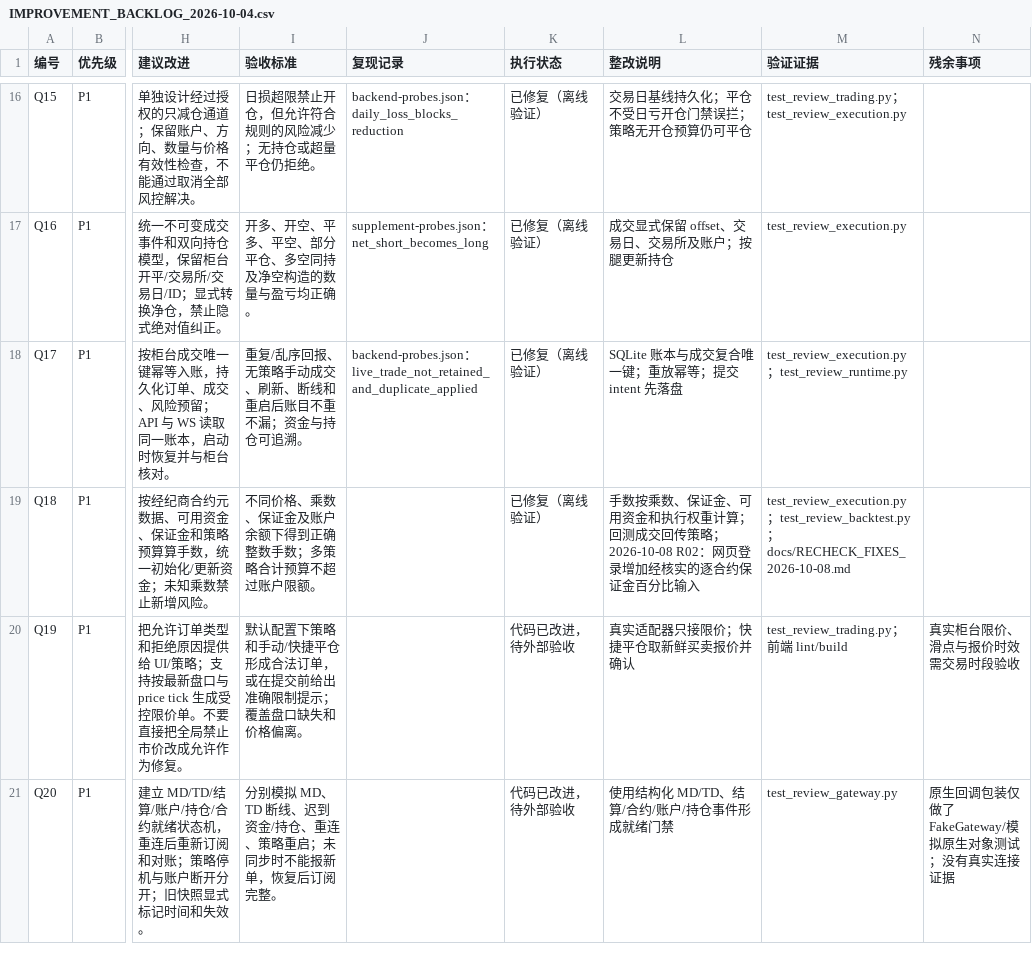
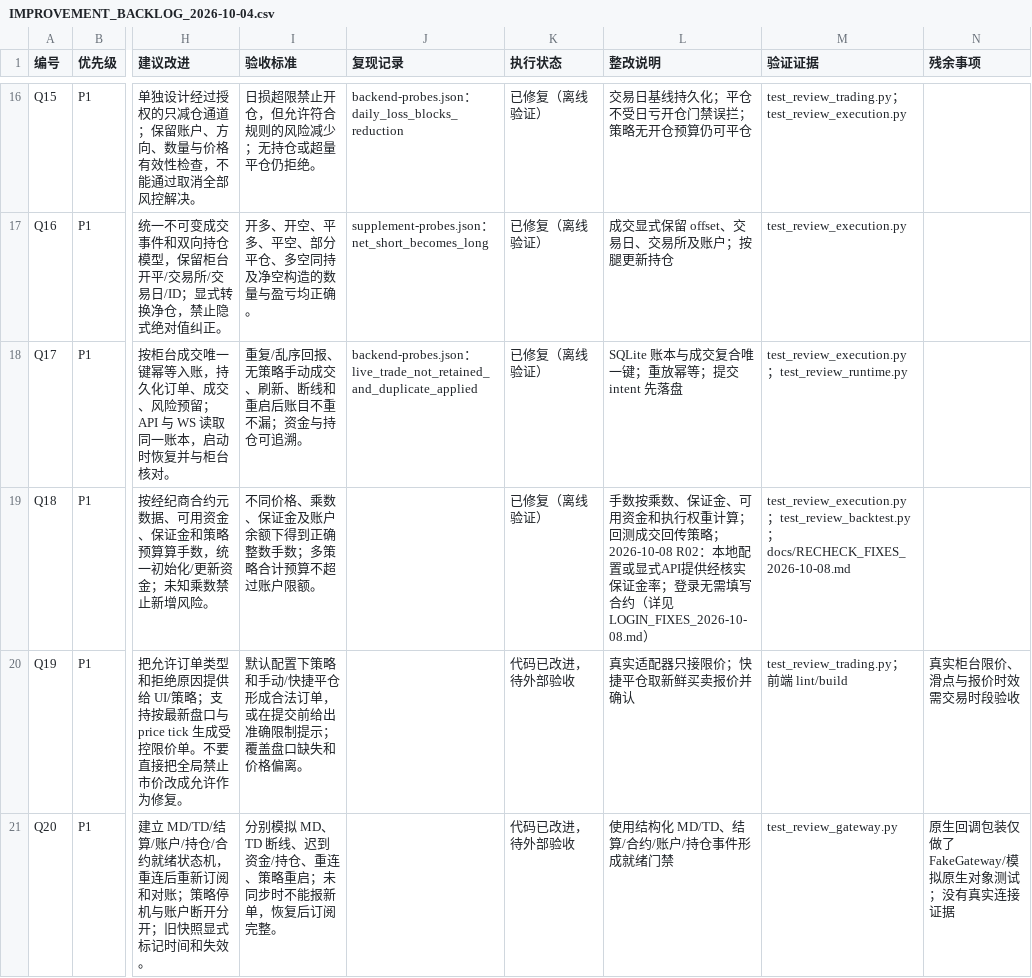
Before and after one commit to Code-jio/quant, a CSV file: docs/IMPROVEMENT_BACKLOG_2026-10-04.csv, drawn as a sheet; only a part is shown, gaps mark what is left out; the diff names each change by its address in the sheet, - before the commit and + after, or states it on an @@ line.

```diff
--- a/docs/IMPROVEMENT_BACKLOG_2026-10-04.csv
+++ b/docs/IMPROVEMENT_BACKLOG_2026-10-04.csv
-L19 (整改说明): …；2026-10-08 R02：网页登录增加经核实的逐合约保证金百分比输入
+L19 (整改说明): …；2026-10-08 R02：本地配置或显式API提供经核实保证金率；登录无需填写合约（详见 LOGIN_FIXES_2026-10-08.md）
```
Also changed, not shown: docs/RECHECK_BACKLOG_2026-10-05.csv, 28 other files.
